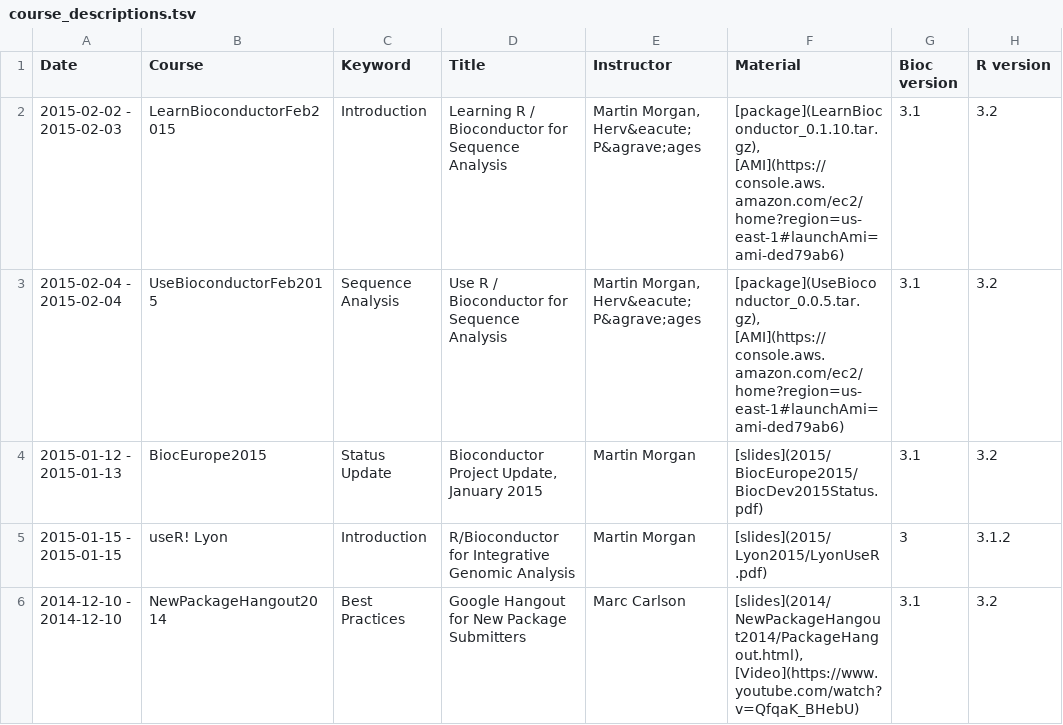
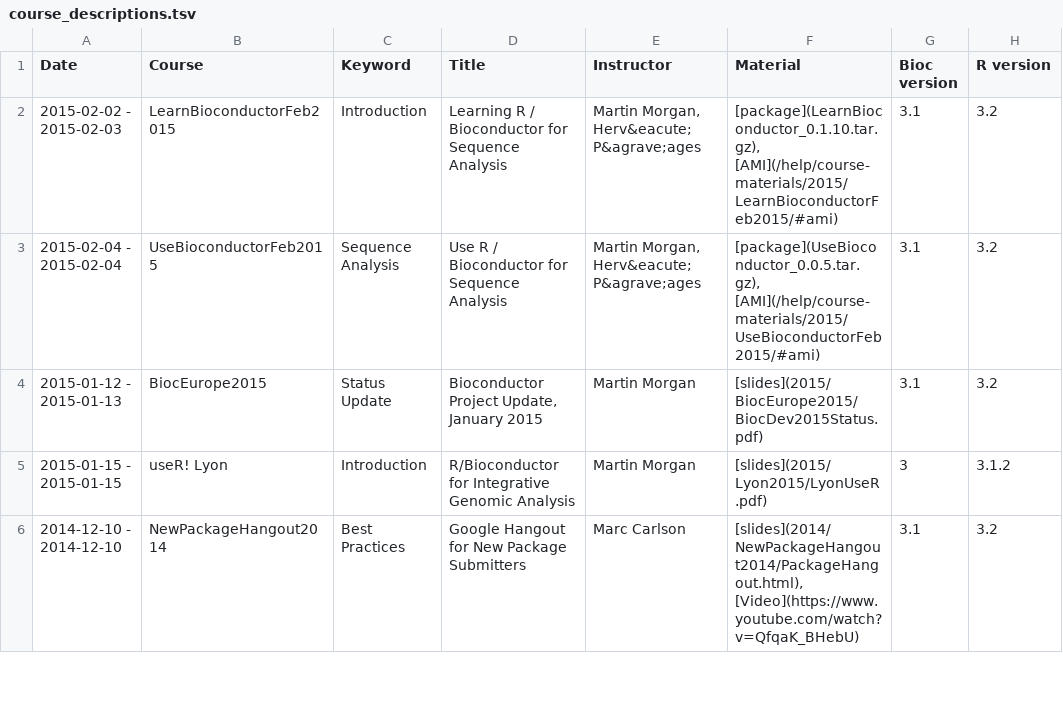
Before and after one commit to Bioconductor/bioconductor.org, a TSV file: etc/course_descriptions.tsv, drawn as a sheet; only a part is shown.

Commit message:
more info about how to launch a course AMI
git-svn-id: https://hedgehog.fhcrc.org/bioconductor/trunk/bioconductor.org@99156 bc3139a8-67e5-0310-9ffc-ced21a209358

```diff
--- a/etc/course_descriptions.tsv
+++ b/etc/course_descriptions.tsv
@@ -1,4 +1,4 @@
 Date	Course	Keyword	Title	Instructor	Material	Bioc version	R version
-2015-02-02 - 2015-02-03	LearnBioconductorFeb2015	Introduction	Learning R / Bioconductor for Sequence Analysis	Martin Morgan, Herv&eacute; P&agrave;ages	[package](LearnBioconductor_0.1.10.tar.gz), [AMI](https://console.aws.amazon.com/ec2/home?region=us-east-1#launchAmi=ami-ded79ab6)	3.1	3.2
-2015-02-04 - 2015-02-04	UseBioconductorFeb2015	Sequence Analysis	Use R / Bioconductor for Sequence Analysis	Martin Morgan, Herv&eacute; P&agrave;ages	[package](UseBioconductor_0.0.5.tar.gz), [AMI](https://console.aws.amazon.com/ec2/home?region=us-east-1#launchAmi=ami-ded79ab6)	3.1	3.2
+2015-02-02 - 2015-02-03	LearnBioconductorFeb2015	Introduction	Learning R / Bioconductor for Sequence Analysis	Martin Morgan, Herv&eacute; P&agrave;ages	[package](LearnBioconductor_0.1.10.tar.gz), [AMI](/help/course-materials/2015/LearnBioconductorFeb2015/#ami)	3.1	3.2
+2015-02-04 - 2015-02-04	UseBioconductorFeb2015	Sequence Analysis	Use R / Bioconductor for Sequence Analysis	Martin Morgan, Herv&eacute; P&agrave;ages	[package](UseBioconductor_0.0.5.tar.gz), [AMI](/help/course-materials/2015/UseBioconductorFeb2015/#ami)	3.1	3.2
 2015-01-12 - 2015-01-13	BiocEurope2015	Status Update	Bioconductor Project Update, January 2015	Martin Morgan	[slides](2015/BiocEurope2015/BiocDev2015Status.pdf)	3.1	3.2
```
Also changed, not shown: 2 other files.
